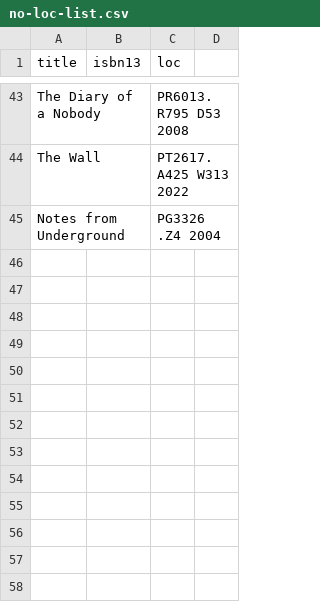
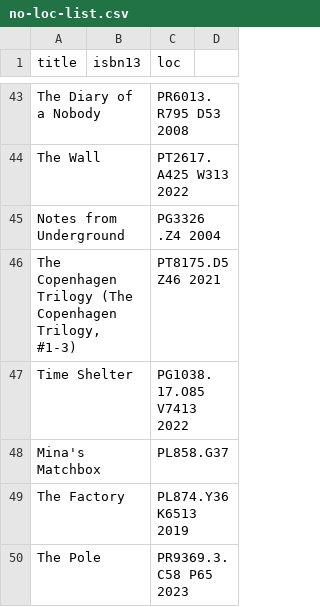
Before and after one commit to sepans/sepans-dashboards, a CSV file: src/data/no-loc-list.csv, drawn as a sheet; only a part is shown, gaps mark what is left out; the diff names each change by its address in the sheet, - before the commit and + after, or states it on an @@ line.

```diff
--- a/src/data/no-loc-list.csv
+++ b/src/data/no-loc-list.csv
+row 46: The Copenhagen Trilogy (The Copenhagen Trilogy, #1-3) |  | PT8175.D5 Z46 2021
+row 47: Time Shelter |  | PG1038.17.O85 V7413 2022
+row 48: Mina's Matchbox |  | PL858.G37
+row 49: The Factory |  | PL874.Y36 K6513 2019
+row 50: The Pole |  | PR9369.3.C58 P65 2023
```
Also changed, not shown: src/data/goodreads-scrape.csv, 1 other file.
